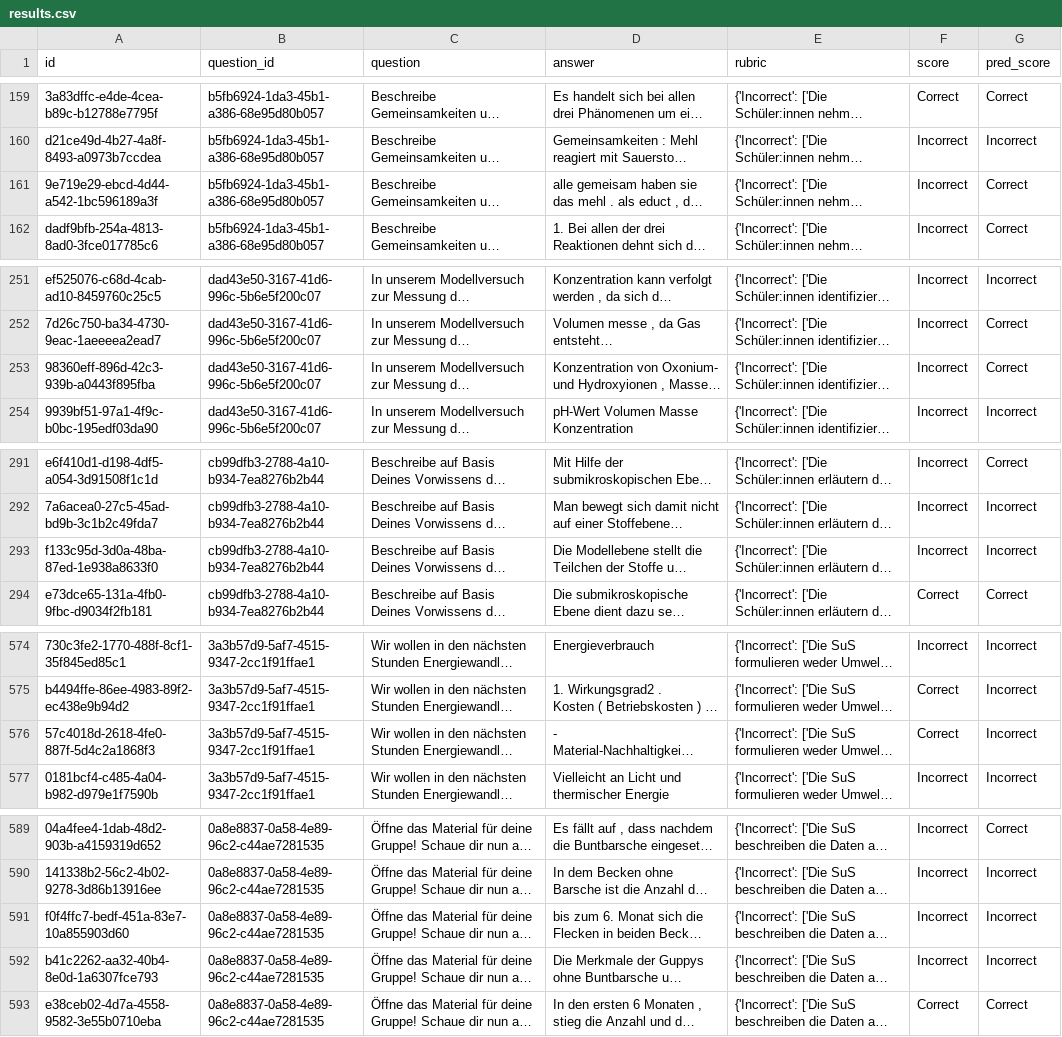
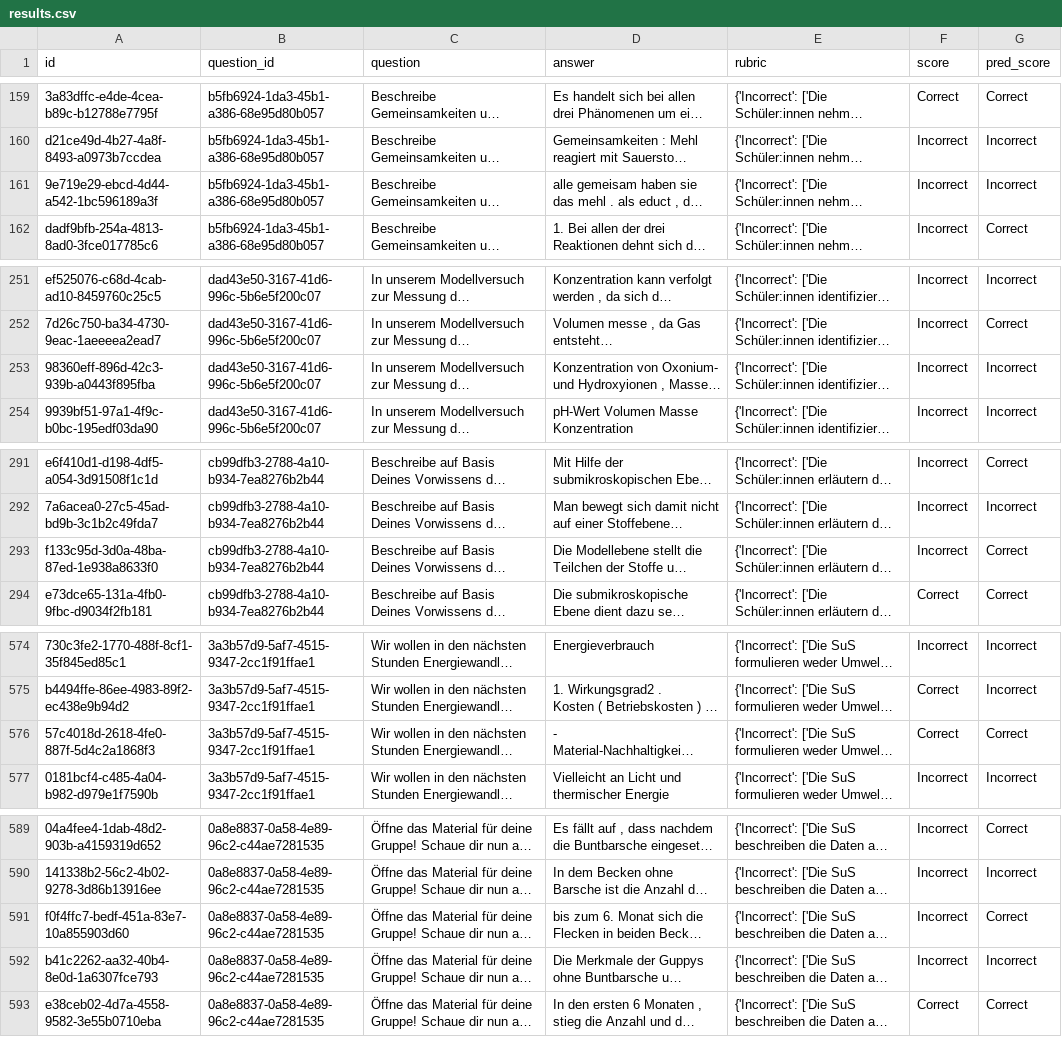
Before and after one commit to ZhexiongLiu/Short-Answer-Scoring, a CSV file: experiments/gpt-4.1_2way_rationale/results.csv, drawn as a sheet; only a part is shown, gaps mark what is left out; long unchanged cells end in …; the diff covers the shown part only; the diff names each change by its address in the sheet, - before the commit and + after, or states it on an @@ line.

```diff
--- a/experiments/gpt-4.1_2way_rationale/results.csv
+++ b/experiments/gpt-4.1_2way_rationale/results.csv
-G161 (pred_score): Correct
+G161 (pred_score): Incorrect
-G253 (pred_score): Correct
+G253 (pred_score): Incorrect
-G293 (pred_score): Incorrect
+G293 (pred_score): Correct
-G576 (pred_score): Incorrect
+G576 (pred_score): Correct
-G591 (pred_score): Incorrect
+G591 (pred_score): Correct
```
Also changed, not shown: 21 edited cells elsewhere in this file, experiments/gpt-5.2_2way_baseline/results.csv, 11 other files.
